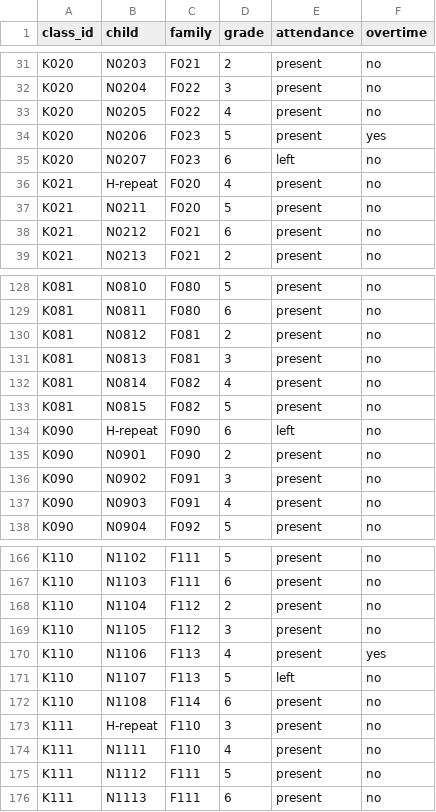
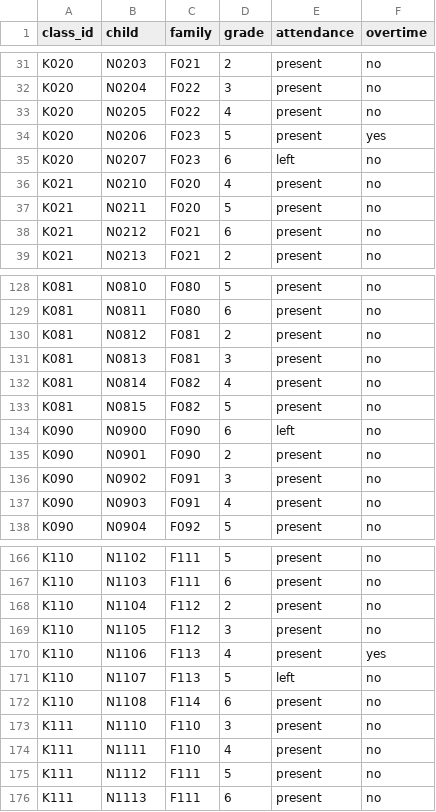
Before and after one commit to kirkt460715/autumn-workshop-prompt-trial, a CSV file: data/children.csv, drawn as a sheet; only a part is shown, gaps mark what is left out.

```diff
--- a/data/children.csv
+++ b/data/children.csv
@@ -35,3 +35,3 @@ K020,N0206,F023,5,present,yes
 K020,N0207,F023,6,left,no
-K021,H-repeat,F020,4,present,no
+K021,N0210,F020,4,present,no
 K021,N0211,F020,5,present,no
@@ -133,3 +133,3 @@ K081,N0814,F082,4,present,no
 K081,N0815,F082,5,present,no
-K090,H-repeat,F090,6,left,no
+K090,N0900,F090,6,left,no
 K090,N0901,F090,2,present,no
@@ -172,3 +172,3 @@ K110,N1107,F113,5,left,no
 K110,N1108,F114,6,present,no
-K111,H-repeat,F110,3,present,no
+K111,N1110,F110,3,present,no
 K111,N1111,F110,4,present,no
```
Also changed, not shown: data/answers.csv.
